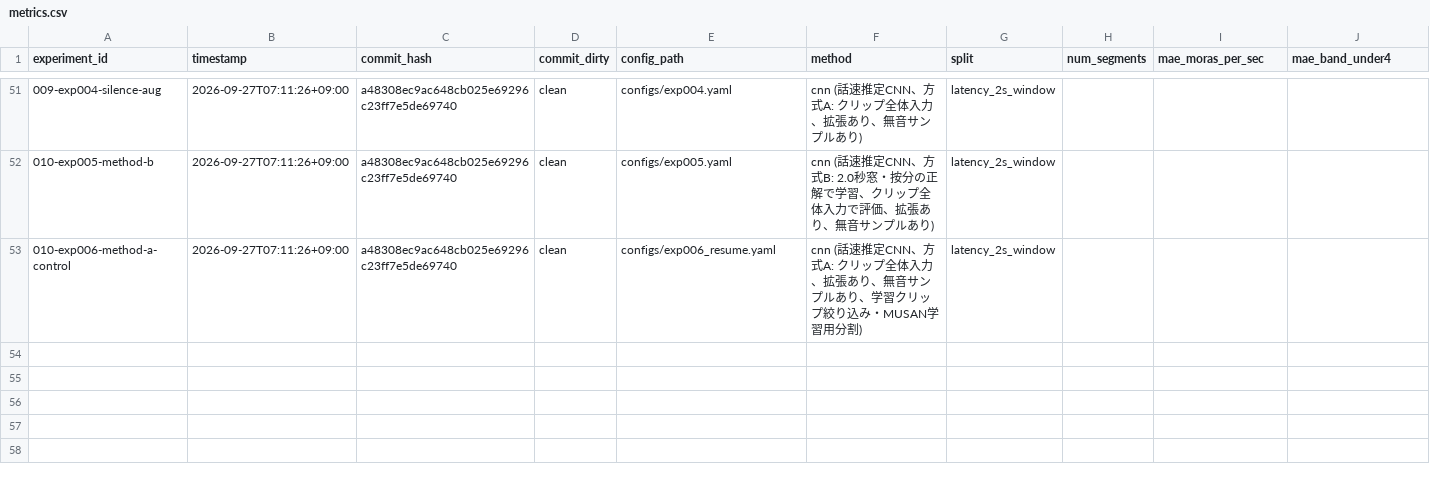
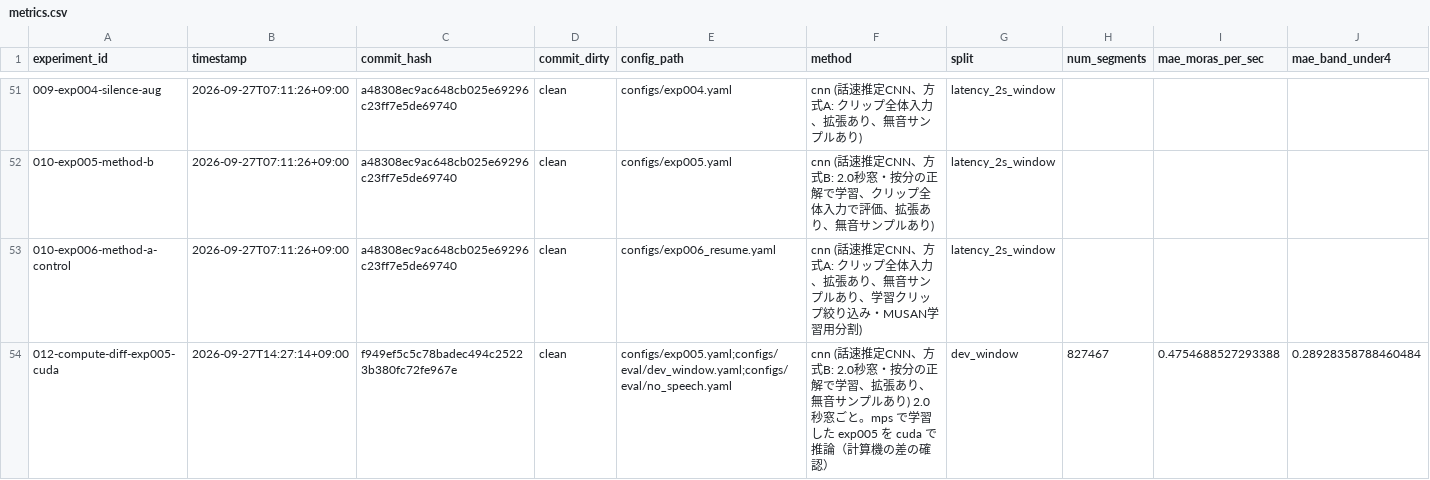
Before and after one commit to Ukawamochi/SpeedMeter, a CSV file: results/metrics.csv, drawn as a sheet; only a part is shown, gaps mark what is left out; rows hold the shown columns only; the diff names each change by its address in the sheet, - before the commit and + after, or states it on an @@ line.

```diff
--- a/results/metrics.csv
+++ b/results/metrics.csv
+row 54: 012-compute-diff-exp005-cuda | 2026-09-27T14:27:14+09:00 | f949ef5c5c78badec494c25223b380fc72fe967e | clean | configs/exp005.yaml;configs/eval/dev_window.yaml;configs/eval/no_speech.yaml | cnn (話速推定CNN、方式B: 2.0秒窓・按分の正解で学習、拡張あり、無音サンプルあり) 2.0秒窓ごと。mps で学習した exp005 を cuda で推論（計算機の差の確認） | dev_window | 827467 | 0.4754688527293388 | 0.28928358788460484
```
